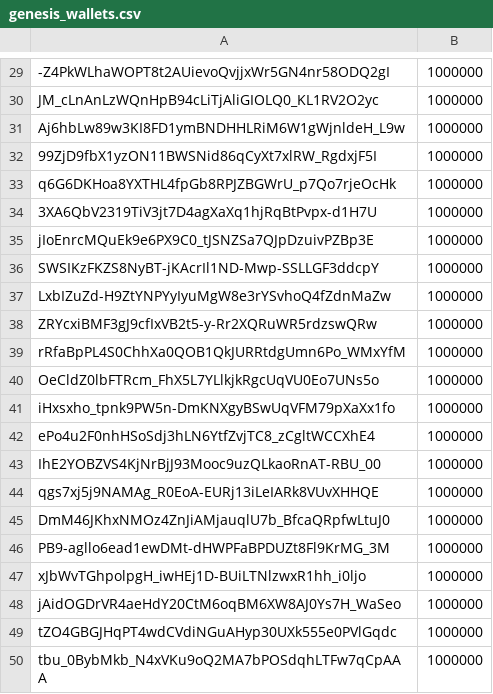
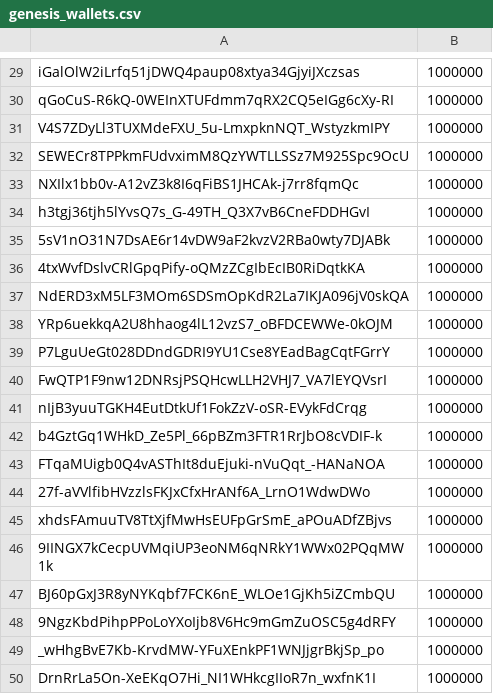
Before and after one commit to bioharz/arweave, a CSV file: data/genesis_wallets.csv, drawn as a sheet; only a part is shown, gaps mark what is left out; removed rows and columns are numbered as before the commit, all else as after; the diff covers the shown part only; the diff names each change by its address in the sheet, - before the commit and + after, or states it on an @@ line.

```diff
--- a/data/genesis_wallets.csv
+++ b/data/genesis_wallets.csv
-A29: -Z4PkWLhaWOPT8t2AUievoQvjjxWr5GN4nr58ODQ2gI
+A29: iGalOlW2iLrfq51jDWQ4paup08xtya34GjyiJXczsas
-A30: JM_cLnAnLzWQnHpB94cLiTjAliGIOLQ0_KL1RV2O2yc
+A30: qGoCuS-R6kQ-0WEInXTUFdmm7qRX2CQ5eIGg6cXy-RI
-A31: Aj6hbLw89w3KI8FD1ymBNDHHLRiM6W1gWjnldeH_L9w
+A31: V4S7ZDyLl3TUXMdeFXU_5u-LmxpknNQT_WstyzkmIPY
-A32: 99ZjD9fbX1yzON11BWSNid86qCyXt7xlRW_RgdxjF5I
+A32: SEWECr8TPPkmFUdvximM8QzYWTLLSSz7M925Spc9OcU
-A33: q6G6DKHoa8YXTHL4fpGb8RPJZBGWrU_p7Qo7rjeOcHk
+A33: NXIlx1bb0v-A12vZ3k8I6qFiBS1JHCAk-j7rr8fqmQc
-A34: 3XA6QbV2319TiV3jt7D4agXaXq1hjRqBtPvpx-d1H7U
+A34: h3tgj36tjh5lYvsQ7s_G-49TH_Q3X7vB6CneFDDHGvI
-A35: jIoEnrcMQuEk9e6PX9C0_tJSNZSa7QJpDzuivPZBp3E
+A35: 5sV1nO31N7DsAE6r14vDW9aF2kvzV2RBa0wty7DJABk
-row 36: SWSIKzFKZS8NyBT-jKAcrIl1ND-Mwp-SSLLGF3ddcpY | 1000000
-A36: LxbIZuZd-H9ZtYNPYyIyuMgW8e3rYSvhoQ4fZdnMaZw
+A36: 4txWvfDslvCRlGpqPify-oQMzZCgIbEcIB0RiDqtkKA
-A37: ZRYcxiBMF3gJ9cfIxVB2t5-y-Rr2XQRuWR5rdzswQRw
+A37: NdERD3xM5LF3MOm6SDSmOpKdR2La7IKJA096jV0skQA
-A38: rRfaBpPL4S0ChhXa0QOB1QkJURRtdgUmn6Po_WMxYfM
+A38: YRp6uekkqA2U8hhaog4lL12vzS7_oBFDCEWWe-0kOJM
-A39: OeCldZ0lbFTRcm_FhX5L7YLlkjkRgcUqVU0Eo7UNs5o
+A39: P7LguUeGt028DDndGDRI9YU1Cse8YEadBagCqtFGrrY
-A40: iHxsxho_tpnk9PW5n-DmKNXgyBSwUqVFM79pXaXx1fo
+A40: FwQTP1F9nw12DNRsjPSQHcwLLH2VHJ7_VA7lEYQVsrI
-A41: ePo4u2F0nhHSoSdj3hLN6YtfZvjTC8_zCgltWCCXhE4
+A41: nIjB3yuuTGKH4EutDtkUf1FokZzV-oSR-EVykFdCrqg
-A42: IhE2YOBZVS4KjNrBjJ93Mooc9uzQLkaoRnAT-RBU_00
+A42: b4GztGq1WHkD_Ze5Pl_66pBZm3FTR1RrJbO8cVDIF-k
-A43: qgs7xj5j9NAMAg_R0EoA-EURj13iLeIARk8VUvXHHQE
+A43: FTqaMUigb0Q4vASThIt8duEjuki-nVuQqt_-HANaNOA
-A44: DmM46JKhxNMOz4ZnJiAMjauqlU7b_BfcaQRpfwLtuJ0
+A44: 27f-aVVlfibHVzzlsFKJxCfxHrANf6A_LrnO1WdwDWo
-A45: PB9-agllo6ead1ewDMt-dHWPFaBPDUZt8Fl9KrMG_3M
+A45: xhdsFAmuuTV8TtXjfMwHsEUFpGrSmE_aPOuADfZBjvs
-A46: xJbWvTGhpolpgH_iwHEj1D-BUiLTNlzwxR1hh_i0ljo
+A46: 9IINGX7kCecpUVMqiUP3eoNM6qNRkY1WWx02PQqMW1k
-A47: jAidOGDrVR4aeHdY20CtM6oqBM6XW8AJ0Ys7H_WaSeo
+A47: BJ60pGxJ3R8yNYKqbf7FCK6nE_WLOe1GjKh5iZCmbQU
-A48: tZO4GBGJHqPT4wdCVdiNGuAHyp30UXk555e0PVlGqdc
+A48: 9NgzKbdPihpPPoLoYXoIjb8V6Hc9mGmZuOSC5g4dRFY
-A49: tbu_0BybMkb_N4xVKu9oQ2MA7bPOSdqhLTFw7qCpAAA
+A49: _wHhgBvE7Kb-KrvdMW-YFuXEnkPF1WNJjgrBkjSp_po
+row 50: DrnRrLa5On-XeEKqO7Hi_NI1WHkcgIIoR7n_wxfnK1I | 1000000
```
Also changed, not shown: 1 added row, 1 removed row and 27 edited cells elsewhere in this file, wallets/keys.csv, 3 other files.
